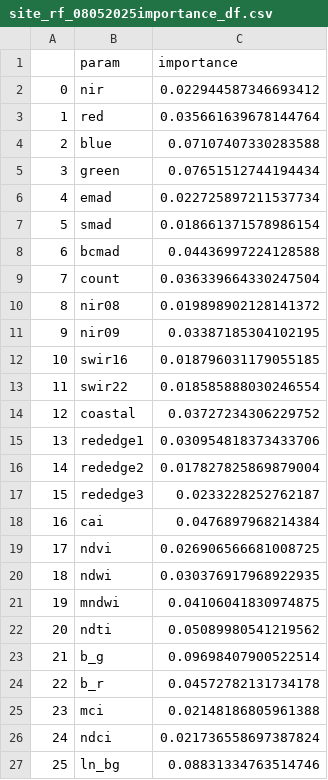
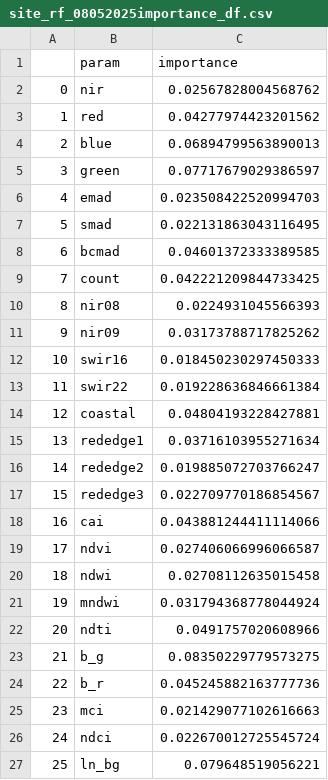
Before and after one commit to digitalearthpacific/dep-seagrass, a CSV file: classification/site_rf_08052025importance_df.csv, drawn as a sheet.

```diff
--- a/classification/site_rf_08052025importance_df.csv
+++ b/classification/site_rf_08052025importance_df.csv
@@ -1,27 +1,27 @@
 ,param,importance
-0,nir,0.022944587346693412
-1,red,0.035661639678144764
-2,blue,0.07107407330283588
-3,green,0.07651512744194434
-4,emad,0.022725897211537734
-5,smad,0.018661371578986154
-6,bcmad,0.04436997224128588
-7,count,0.036339664330247504
-8,nir08,0.019898902128141372
-9,nir09,0.03387185304102195
-10,swir16,0.018796031179055185
-11,swir22,0.018585888030246554
-12,coastal,0.03727234306229752
-13,rededge1,0.030954818373433706
-14,rededge2,0.017827825869879004
-15,rededge3,0.0233228252762187
-16,cai,0.0476897968214384
-17,ndvi,0.026906566681008725
-18,ndwi,0.030376917968922935
-19,mndwi,0.04106041830974875
-20,ndti,0.05089980541219562
-21,b_g,0.09698407900522514
-22,b_r,0.04572782131734178
-23,mci,0.02148186805961388
-24,ndci,0.021736558697387824
-25,ln_bg,0.08831334763514746
+0,nir,0.02567828004568762
+1,red,0.04277974423201562
+2,blue,0.06894799563890013
+3,green,0.07717679029386597
+4,emad,0.023508422520994703
+5,smad,0.022131863043116495
+6,bcmad,0.04601372333389585
+7,count,0.042221209844733425
+8,nir08,0.0224931045566393
+9,nir09,0.03173788717825262
+10,swir16,0.018450230297450333
+11,swir22,0.019228636846661384
+12,coastal,0.04804193228427881
+13,rededge1,0.03716103955271634
+14,rededge2,0.019885072703766247
+15,rededge3,0.022709770186854567
+16,cai,0.043881244411114066
+17,ndvi,0.027406066996066587
+18,ndwi,0.02708112635015458
+19,mndwi,0.031794368778044924
+20,ndti,0.0491757020608966
+21,b_g,0.08350229779573275
+22,b_r,0.045245882163777736
+23,mci,0.021429077102616663
+24,ndci,0.022670012725545724
+25,ln_bg,0.079648519056221
```
Also changed, not shown: 2 other files.
